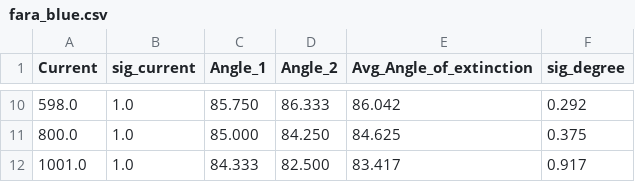
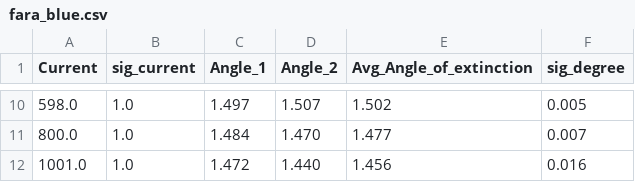
Before and after one commit to alberthu233/phys311_lab_report, a CSV file: faraday_rotation/fara_blue.csv, drawn as a sheet; only a part is shown, gaps mark what is left out; the diff covers the shown part only.

```diff
--- a/faraday_rotation/fara_blue.csv
+++ b/faraday_rotation/fara_blue.csv
@@ -10,3 +10,3 @@
-598.0,1.0,85.750,86.333,86.042,0.292
-800.0,1.0,85.000,84.250,84.625,0.375
-1001.0,1.0,84.333,82.500,83.417,0.917
+598.0,1.0,1.497,1.507,1.502,0.005
+800.0,1.0,1.484,1.470,1.477,0.007
+1001.0,1.0,1.472,1.440,1.456,0.016
```
Also changed, not shown: 32 edited cells elsewhere in this file, faraday_rotation/dispersion.csv.
